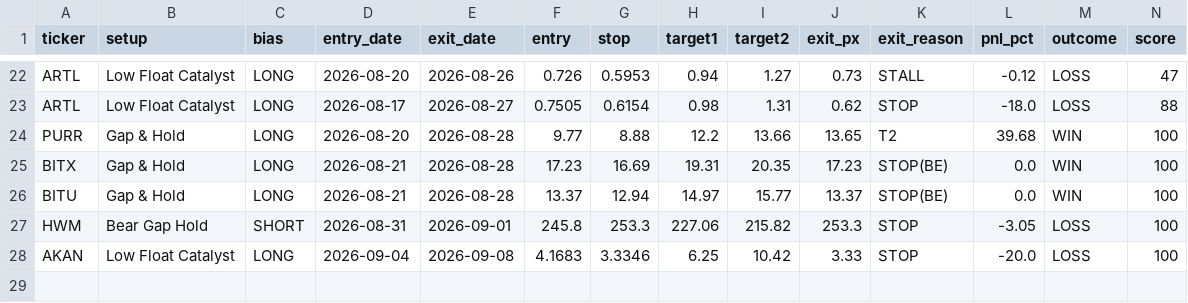
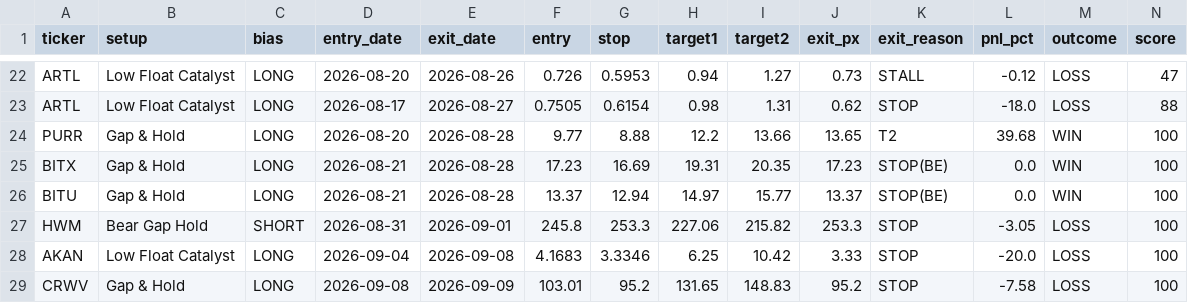
Before and after one commit to tsingh08/dman-algo-, a CSV file: dman_live_outcomes.csv, drawn as a sheet; only a part is shown, gaps mark what is left out; rows hold the shown columns only; the diff names each change by its address in the sheet, - before the commit and + after, or states it on an @@ line.

```diff
--- a/dman_live_outcomes.csv
+++ b/dman_live_outcomes.csv
+row 29: CRWV | Gap & Hold | LONG | 2026-09-08 | 2026-09-09 | 103.01 | 95.2 | 131.65 | 148.83 | 95.2 | STOP | -7.58 | LOSS | 100
```
Also changed, not shown: 5 other files.
